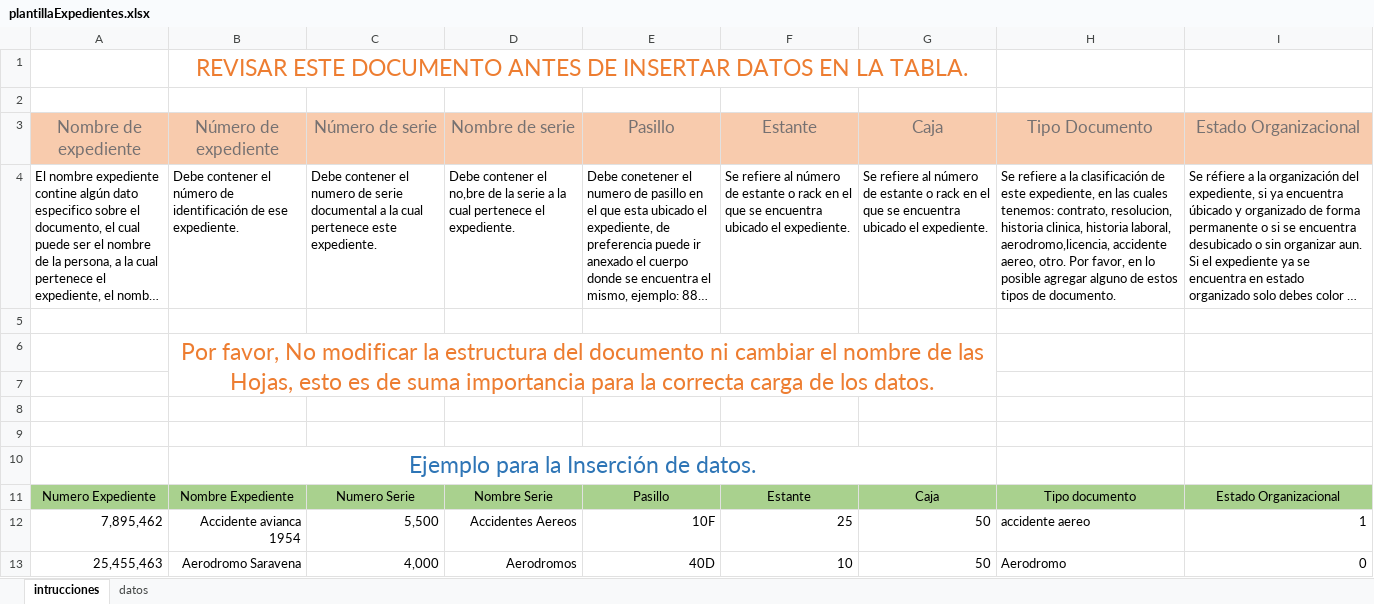
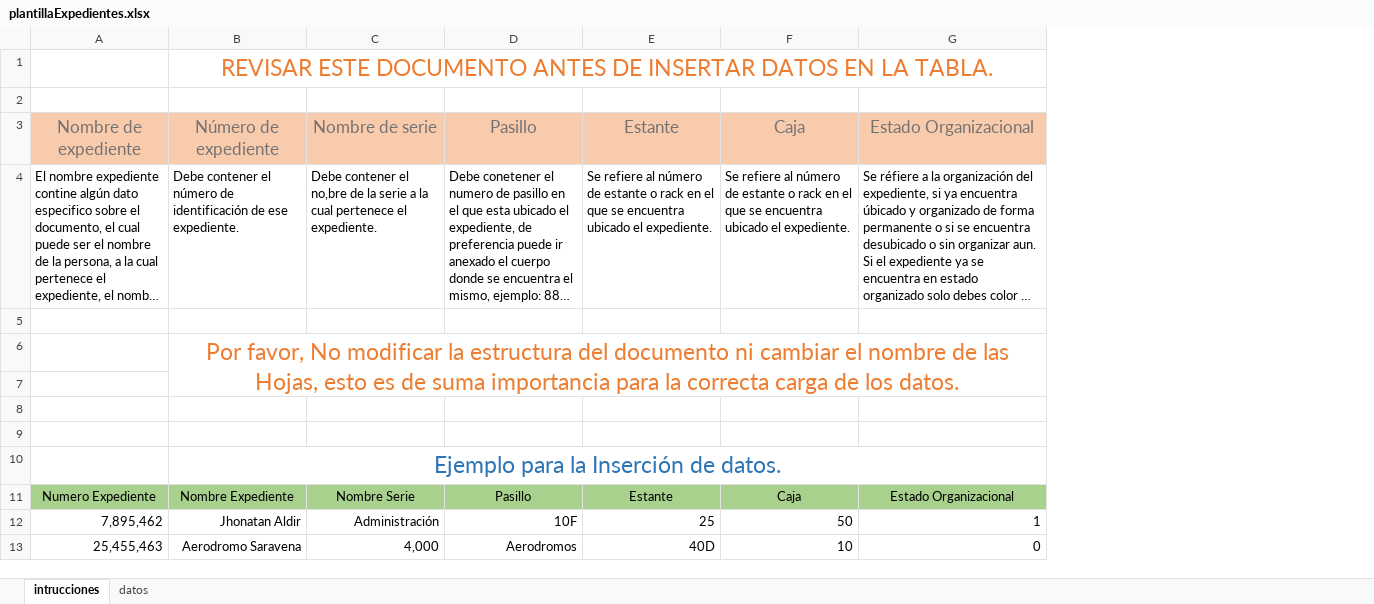
Before and after one commit to eduard0522/AerodatosV.2, an Excel workbook: src/public/assets/plantilla/plantillaExpedientes.xlsx, sheet intrucciones, drawn as a sheet; long unchanged cells end in …; values as stored, in another font and other column widths than the file's, no borders; removed rows and columns are numbered as before the commit, all else as after; the diff names each change by its address in the sheet, - before the commit and + after, or states it on an @@ line.

Commit message:
Se agregaron cambios solicitados, pendiente incorporar reporte de bug

```diff
--- a/src/public/assets/plantilla/plantillaExpedientes.xlsx (sheet intrucciones)
+++ b/src/public/assets/plantilla/plantillaExpedientes.xlsx (sheet intrucciones)
-column C, rows 3-13: Número de serie | Debe contener el numero de serie documental a la cual pertenece este expediente. |  |  |  |  |  |  | Numero Serie | 5,500 | 4,000
-column H, rows 3-13: Tipo Documento | Se refiere a la clasificación de este expediente, en las cuales tenemos: contrato, resolucion, historia clinica, historia laboral, aerodromo,licencia, accidente aereo, otro. Por favor, en lo posible agregar alguno de estos tipos de documento. |  |  |  |  |  |  | Tipo documento | accidente aereo | Aerodromo
-B1:G1 merged
+B1:G1 merged
-B6:G7 merged
+B6:G7 merged
-B10:G10 merged
+B10:G10 merged
-B12: Accidente avianca 1954
+B12: Jhonatan Aldir
-C12: Accidentes Aereos
+C12: Administración
-C13: Aerodromos
+C13: 4,000
-D13: 40D
+D13: Aerodromos
-E13: 10
+E13: 40D
-F13: 50
+F13: 10
```
Also changed, not shown: sheet datos, 28 other files.
